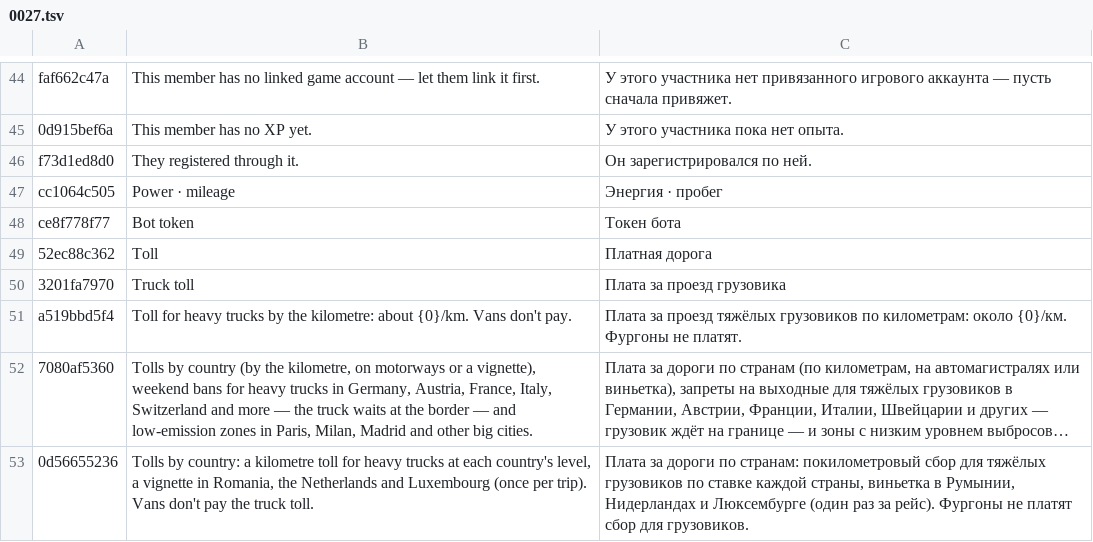
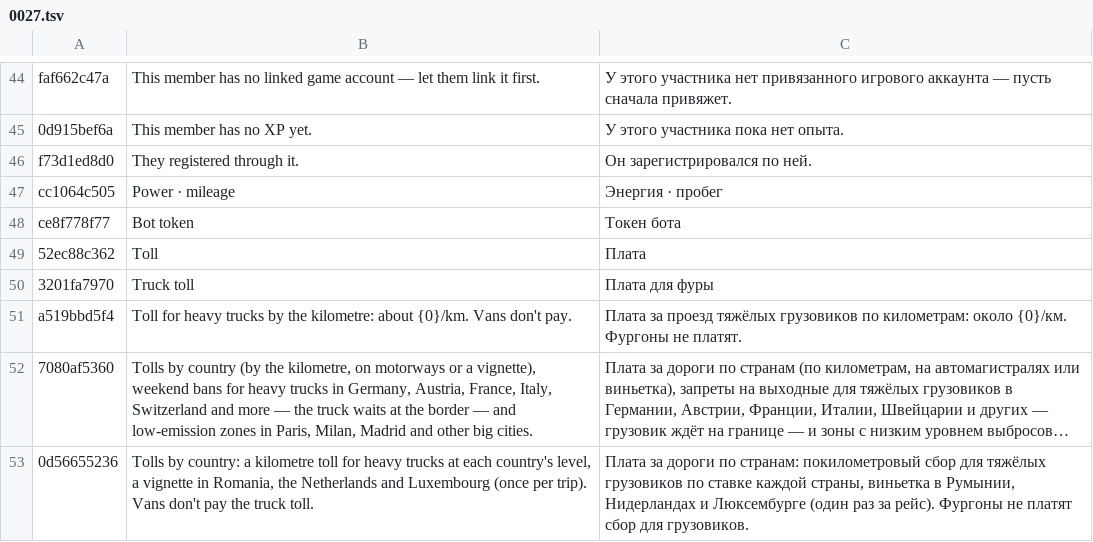
Before and after one commit to ivilinkoto/TransVerse, a TSV file: messages/tr/0027.tsv, drawn as a sheet; only a part is shown, gaps mark what is left out; long unchanged cells end in ….

```diff
--- a/messages/tr/0027.tsv
+++ b/messages/tr/0027.tsv
@@ -48,4 +48,4 @@ cc1064c505	Power · mileage	Энергия · пробег
 ce8f778f77	Bot token	Токен бота
-52ec88c362	Toll	Платная дорога
-3201fa7970	Truck toll	Плата за проезд грузовика
+52ec88c362	Toll	Плата
+3201fa7970	Truck toll	Плата для фуры
 a519bbd5f4	Toll for heavy trucks by the kilometre: about {0}/km. Vans don't pay.	Плата за проезд тяжёлых грузовиков по километрам: около {0}/км. Фургоны не платят.
```
Also changed, not shown: messages/tr/0032.tsv, 34 other files.
